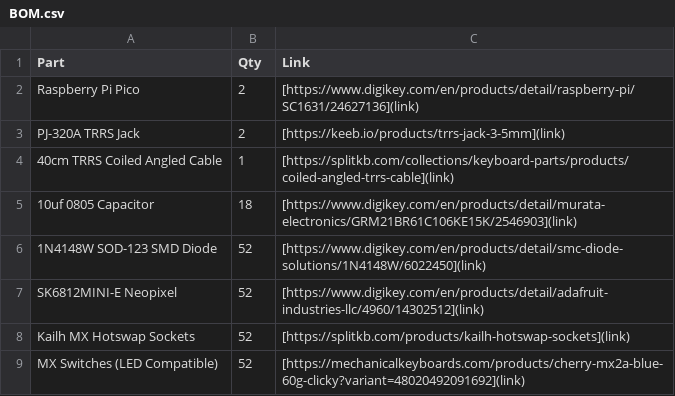
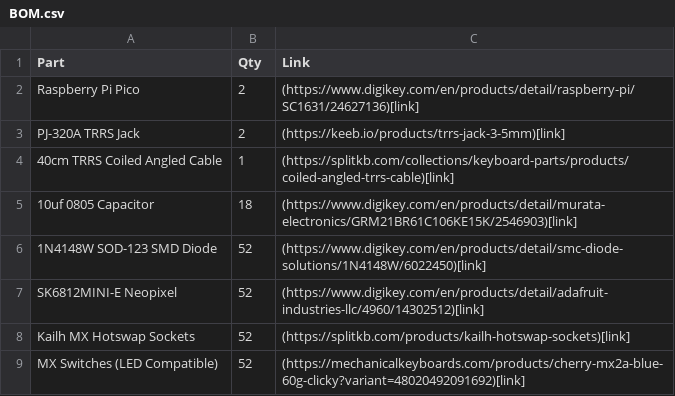
Before and after one commit to PonderSlime/Keyboards, a CSV file: keyboards/ergo-kola/BOM.csv, drawn as a sheet.

```diff
--- a/keyboards/ergo-kola/BOM.csv
+++ b/keyboards/ergo-kola/BOM.csv
@@ -1,9 +1,9 @@
 "Part","Qty","Link"
-"Raspberry Pi Pico","2","[https://www.digikey.com/en/products/detail/raspberry-pi/SC1631/24627136](link)"
-"PJ-320A TRRS Jack","2","[https://keeb.io/products/trrs-jack-3-5mm](link)"
-"40cm TRRS Coiled Angled Cable","1","[https://splitkb.com/collections/keyboard-parts/products/coiled-angled-trrs-cable](link)"
-"10uf 0805 Capacitor","18","[https://www.digikey.com/en/products/detail/murata-electronics/GRM21BR61C106KE15K/2546903](link)"
-"1N4148W SOD-123 SMD Diode","52","[https://www.digikey.com/en/products/detail/smc-diode-solutions/1N4148W/6022450](link)"
-"SK6812MINI-E Neopixel","52","[https://www.digikey.com/en/products/detail/adafruit-industries-llc/4960/14302512](link)"
-"Kailh MX Hotswap Sockets","52","[https://splitkb.com/products/kailh-hotswap-sockets](link)"
-"MX Switches (LED Compatible)","52","[https://mechanicalkeyboards.com/products/cherry-mx2a-blue-60g-clicky?variant=48020492091692](link)"
+"Raspberry Pi Pico","2","(https://www.digikey.com/en/products/detail/raspberry-pi/SC1631/24627136)[link]"
+"PJ-320A TRRS Jack","2","(https://keeb.io/products/trrs-jack-3-5mm)[link]"
+"40cm TRRS Coiled Angled Cable","1","(https://splitkb.com/collections/keyboard-parts/products/coiled-angled-trrs-cable)[link]"
+"10uf 0805 Capacitor","18","(https://www.digikey.com/en/products/detail/murata-electronics/GRM21BR61C106KE15K/2546903)[link]"
+"1N4148W SOD-123 SMD Diode","52","(https://www.digikey.com/en/products/detail/smc-diode-solutions/1N4148W/6022450)[link]"
+"SK6812MINI-E Neopixel","52","(https://www.digikey.com/en/products/detail/adafruit-industries-llc/4960/14302512)[link]"
+"Kailh MX Hotswap Sockets","52","(https://splitkb.com/products/kailh-hotswap-sockets)[link]"
+"MX Switches (LED Compatible)","52","(https://mechanicalkeyboards.com/products/cherry-mx2a-blue-60g-clicky?variant=48020492091692)[link]"
```
Also changed, not shown: 1 other file.
